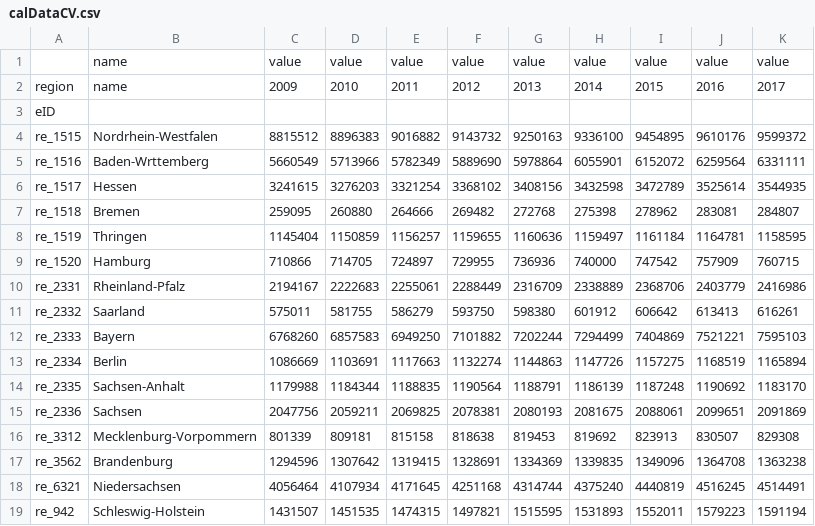
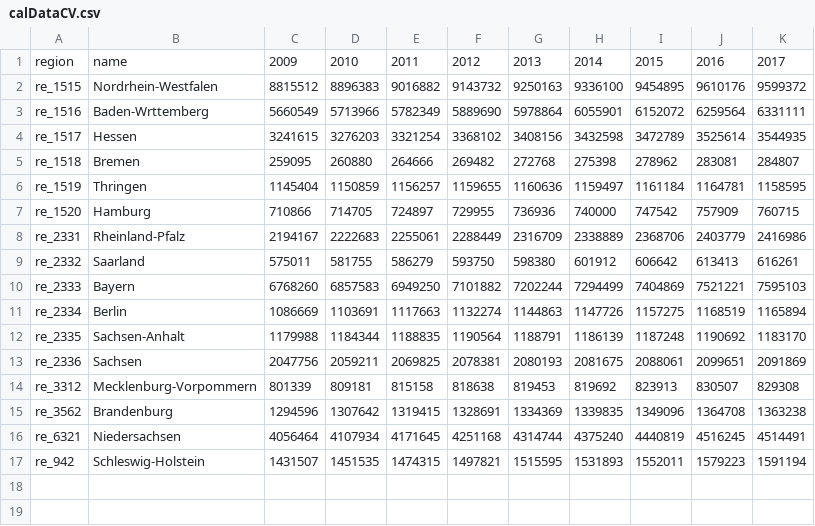
Before and after one commit to CoeGSS-Project/motmo, a CSV file: resources/calDataCV.csv, drawn as a sheet.

```diff
--- a/resources/calDataCV.csv
+++ b/resources/calDataCV.csv
@@ -1,4 +1,2 @@
-,name,value,value,value,value,value,value,value,value,value
 region,name,2009,2010,2011,2012,2013,2014,2015,2016,2017
-eID,,,,,,,,,,
 re_1515,Nordrhein-Westfalen,8815512,8896383,9016882,9143732,9250163,9336100,9454895,9610176,9599372
```
Also changed, not shown: resources/calDataEV.csv, 2 other files.
